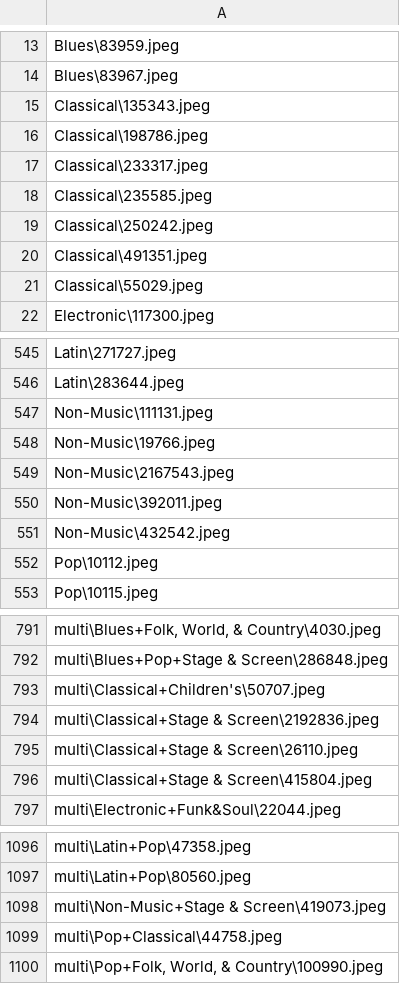
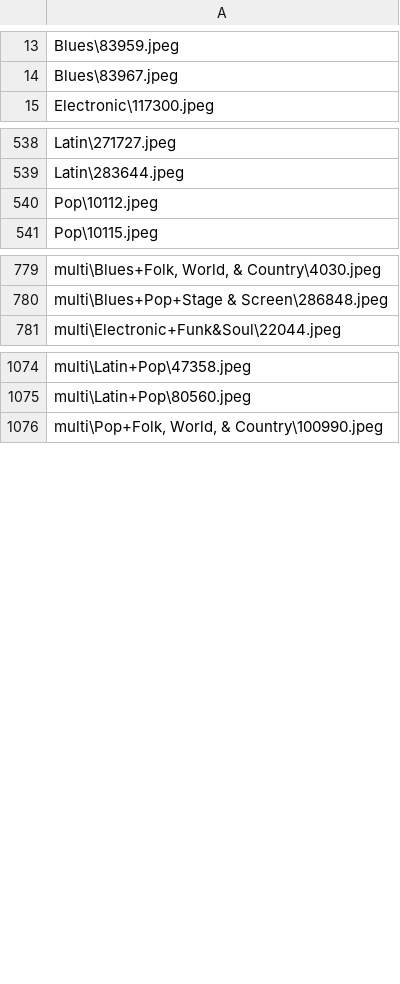
Before and after one commit to cid2rrrr/0220dbtest, a CSV file: dataset/img.csv, drawn as a sheet; only a part is shown, gaps mark what is left out; the diff covers the shown part only; the diff names each change by its address in the sheet, - before the commit and + after, or states it on an @@ line.

```diff
--- a/dataset/img.csv
+++ b/dataset/img.csv
-row 15: Classical\135343.jpeg
-row 16: Classical\198786.jpeg
-row 17: Classical\233317.jpeg
-row 18: Classical\235585.jpeg
-row 19: Classical\250242.jpeg
-row 20: Classical\491351.jpeg
-row 21: Classical\55029.jpeg
-row 547: Non-Music\111131.jpeg
-row 548: Non-Music\19766.jpeg
-row 549: Non-Music\2167543.jpeg
-row 550: Non-Music\392011.jpeg
-row 551: Non-Music\432542.jpeg
-row 793: multi\Classical+Children's\50707.jpeg
-row 794: multi\Classical+Stage & Screen\2192836.jpeg
-row 795: multi\Classical+Stage & Screen\26110.jpeg
-row 796: multi\Classical+Stage & Screen\415804.jpeg
-row 1098: multi\Non-Music+Stage & Screen\419073.jpeg
-row 1099: multi\Pop+Classical\44758.jpeg
```
Also changed, not shown: 8 removed rows elsewhere in this file, dataset/clr.csv, dataset/facial.csv, 6 other files.
